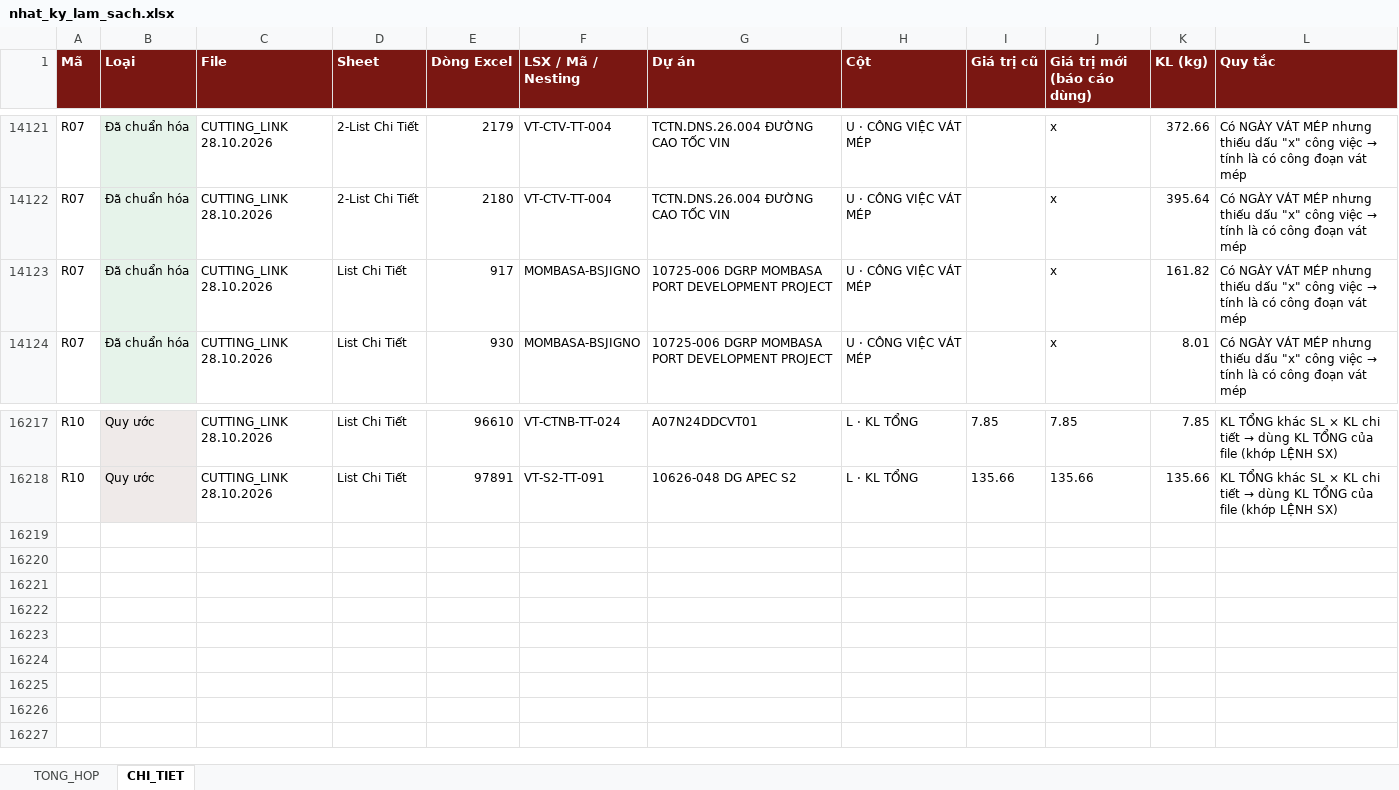
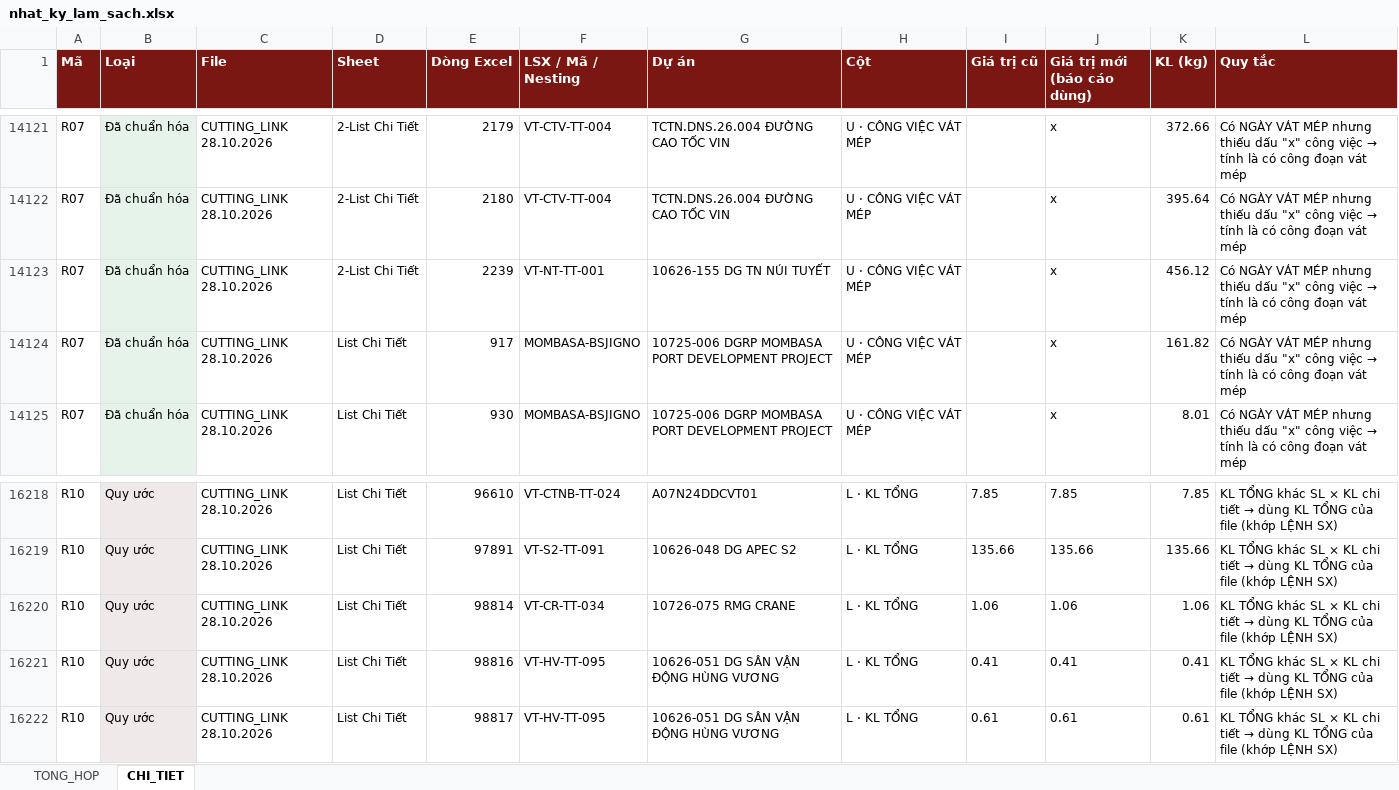
Before and after one commit to phucpt-hub/DDC-Shipyard, an Excel workbook: lich_su/2026-10-28/nhat_ky_lam_sach.xlsx, sheet CHI_TIET, drawn as a sheet; only a part is shown, gaps mark what is left out; values as stored, in another font and other column widths than the file's, no borders; the diff names each change by its address in the sheet, - before the commit and + after, or states it on an @@ line.

```diff
--- a/lich_su/2026-10-28/nhat_ky_lam_sach.xlsx (sheet CHI_TIET)
+++ b/lich_su/2026-10-28/nhat_ky_lam_sach.xlsx (sheet CHI_TIET)
+row 14123: R07 | Đã chuẩn hóa | CUTTING_LINK 28.10.2026 | 2-List Chi Tiết | 2239 | VT-NT-TT-001 | 10626-155 DG TN NÚI TUYẾT | U · CÔNG VIỆC VÁT MÉP |  | x | 456.12 | Có NGÀY VÁT MÉP nhưng thiếu dấu "x" công việc → tính là có công đoạn vát mép
+row 16220: R10 | Quy ước | CUTTING_LINK 28.10.2026 | List Chi Tiết | 98814 | VT-CR-TT-034 | 10726-075 RMG CRANE | L · KL TỔNG | 1.06 | 1.06 | 1.06 | KL TỔNG khác SL × KL chi tiết → dùng KL TỔNG của file (khớp LỆNH SX)
+row 16221: R10 | Quy ước | CUTTING_LINK 28.10.2026 | List Chi Tiết | 98816 | VT-HV-TT-095 | 10626-051 DG SÂN VẬN ĐỘNG HÙNG VƯƠNG | L · KL TỔNG | 0.41 | 0.41 | 0.41 | KL TỔNG khác SL × KL chi tiết → dùng KL TỔNG của file (khớp LỆNH SX)
+row 16222: R10 | Quy ước | CUTTING_LINK 28.10.2026 | List Chi Tiết | 98817 | VT-HV-TT-095 | 10626-051 DG SÂN VẬN ĐỘNG HÙNG VƯƠNG | L · KL TỔNG | 0.61 | 0.61 | 0.61 | KL TỔNG khác SL × KL chi tiết → dùng KL TỔNG của file (khớp LỆNH SX)
```
Also changed, not shown: sheet TONG_HOP, nhat_ky_lam_sach.xlsx, 11 other files.
